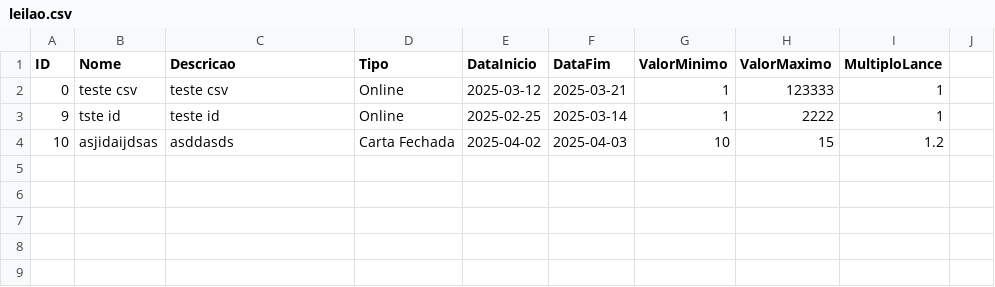
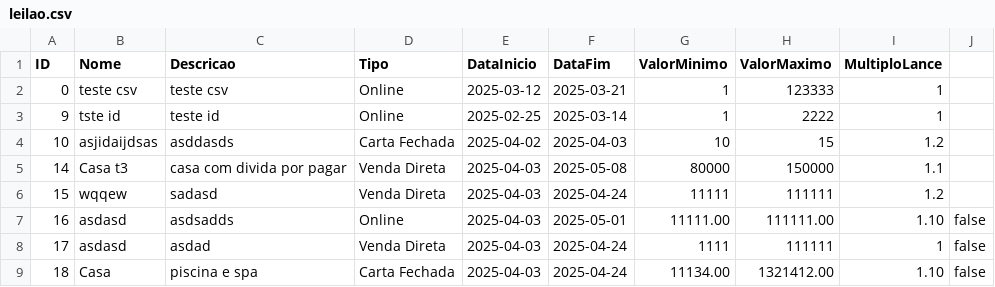
Before and after one commit to pedropinto25/LP2, a CSV file: LP2/src/main/java/com/lp2/lp2/Util/leilao.csv, drawn as a sheet.

Commit message:
Adicionado novo campo à tabela Leilao, reformulação dos controllers, model e csv para incluir a lógica da nova coluna

```diff
--- a/LP2/src/main/java/com/lp2/lp2/Util/leilao.csv
+++ b/LP2/src/main/java/com/lp2/lp2/Util/leilao.csv
@@ -4 +4,6 @@ ID,Nome,Descricao,Tipo,DataInicio,DataFim,ValorMinimo,ValorMaximo,MultiploLance
 10,asjidaijdsas,asddasds,Carta Fechada,2025-04-02,2025-04-03,10,15,1.2
+14,Casa t3,casa com divida por pagar,Venda Direta,2025-04-03,2025-05-08,80000,150000,1.1
+15,wqqew,sadasd,Venda Direta,2025-04-03,2025-04-24,11111,111111,1.2
+16,asdasd,asdsadds,Online,2025-04-03,2025-05-01,11111.00,111111.00,1.10,false
+17,asdasd,asdad,Venda Direta,2025-04-03,2025-04-24,1111,111111,1,false
+18,Casa,piscina e spa,Carta Fechada,2025-04-03,2025-04-24,11134.00,1321412.00,1.10,false
```
Also changed, not shown: 8 other files.
